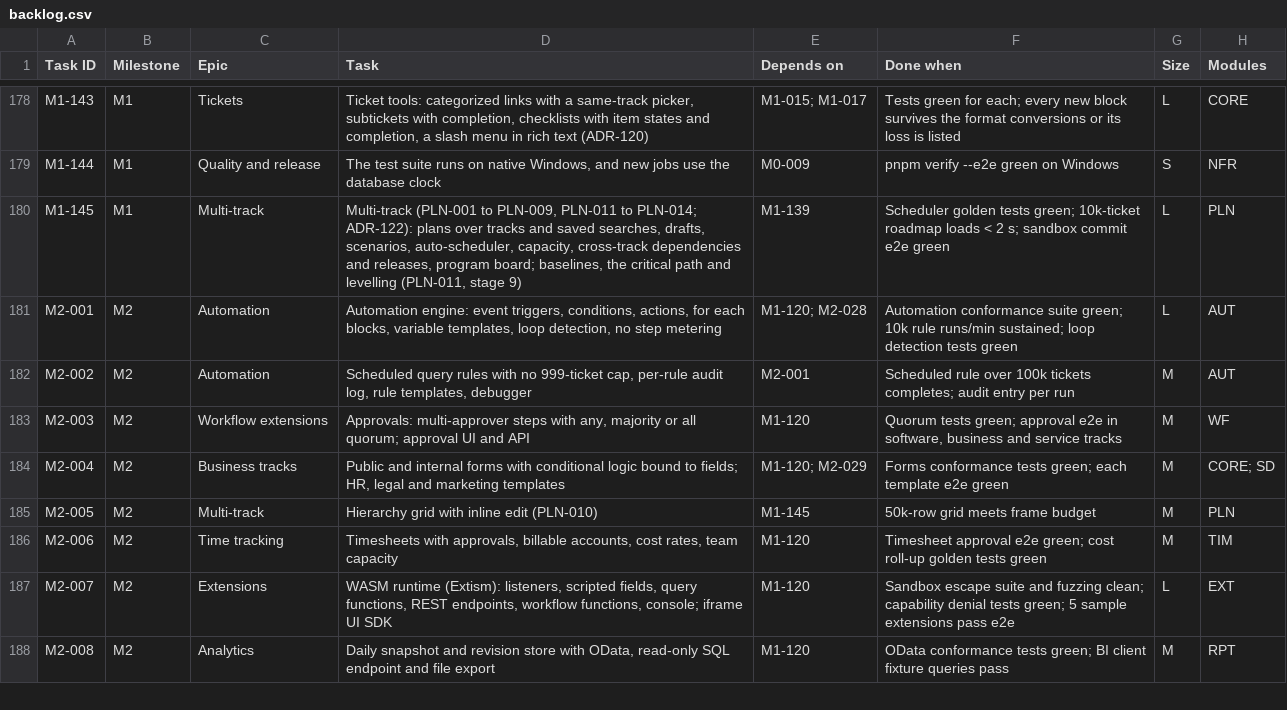
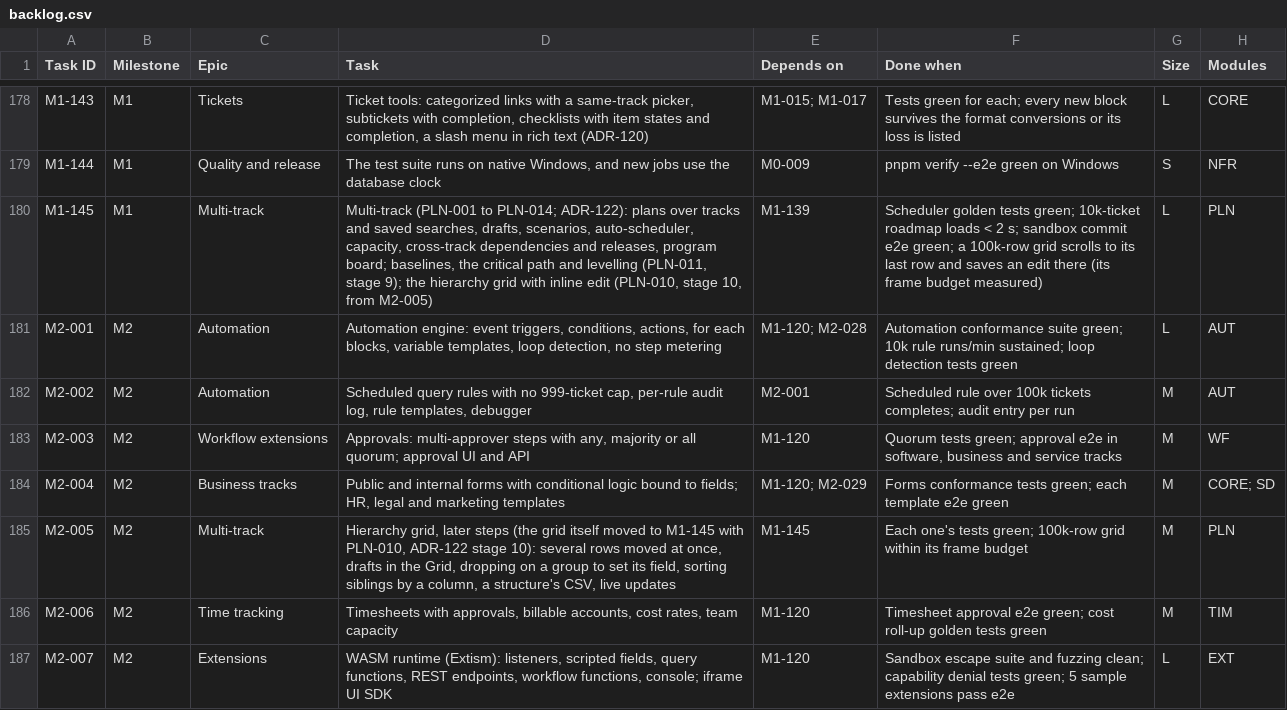
Before and after one commit to rockersands/taskmoor, a CSV file: docs/plan/backlog.csv, drawn as a sheet; only a part is shown, gaps mark what is left out; the shorter side is filled out with more unchanged rows.

```diff
--- a/docs/plan/backlog.csv
+++ b/docs/plan/backlog.csv
@@ -179,3 +179,3 @@ M1-143,M1,Tickets,"Ticket tools: categorized links with a same-track picker, sub
 M1-144,M1,Quality and release,"The test suite runs on native Windows, and new jobs use the database clock",M0-009,pnpm verify --e2e green on Windows,S,NFR
-M1-145,M1,Multi-track,"Multi-track (PLN-001 to PLN-009, PLN-011 to PLN-014; ADR-122): plans over tracks and saved searches, drafts, scenarios, auto-scheduler, capacity, cross-track dependencies and releases, program board; baselines, the critical path and levelling (PLN-011, stage 9)",M1-139,Scheduler golden tests green; 10k-ticket roadmap loads < 2 s; sandbox commit e2e green,L,PLN
+M1-145,M1,Multi-track,"Multi-track (PLN-001 to PLN-014; ADR-122): plans over tracks and saved searches, drafts, scenarios, auto-scheduler, capacity, cross-track dependencies and releases, program board; baselines, the critical path and levelling (PLN-011, stage 9); the hierarchy grid with inline edit (PLN-010, stage 10, from M2-005)",M1-139,Scheduler golden tests green; 10k-ticket roadmap loads < 2 s; sandbox commit e2e green; a 100k-row grid scrolls to its last row and saves an edit there (its frame budget measured),L,PLN
 M2-001,M2,Automation,"Automation engine: event triggers, conditions, actions, for each blocks, variable templates, loop detection, no step metering",M1-120; M2-028,Automation conformance suite green; 10k rule runs/min sustained; loop detection tests green,L,AUT
@@ -184,3 +184,3 @@ M2-003,M2,Workflow extensions,"Approvals: multi-approver steps with any, majorit
 M2-004,M2,Business tracks,"Public and internal forms with conditional logic bound to fields; HR, legal and marketing templates",M1-120; M2-029,Forms conformance tests green; each template e2e green,M,CORE; SD
-M2-005,M2,Multi-track,Hierarchy grid with inline edit (PLN-010),M1-145,50k-row grid meets frame budget,M,PLN
+M2-005,M2,Multi-track,"Hierarchy grid, later steps (the grid itself moved to M1-145 with PLN-010, ADR-122 stage 10): several rows moved at once, drafts in the Grid, dropping on a group to set its field, sorting siblings by a column, a structure's CSV, live updates",M1-145,Each one's tests green; 100k-row grid within its frame budget,M,PLN
 M2-006,M2,Time tracking,"Timesheets with approvals, billable accounts, cost rates, team capacity",M1-120,Timesheet approval e2e green; cost roll-up golden tests green,M,TIM
```
Also changed, not shown: docs/plan/milestones.csv, 6 other files.
